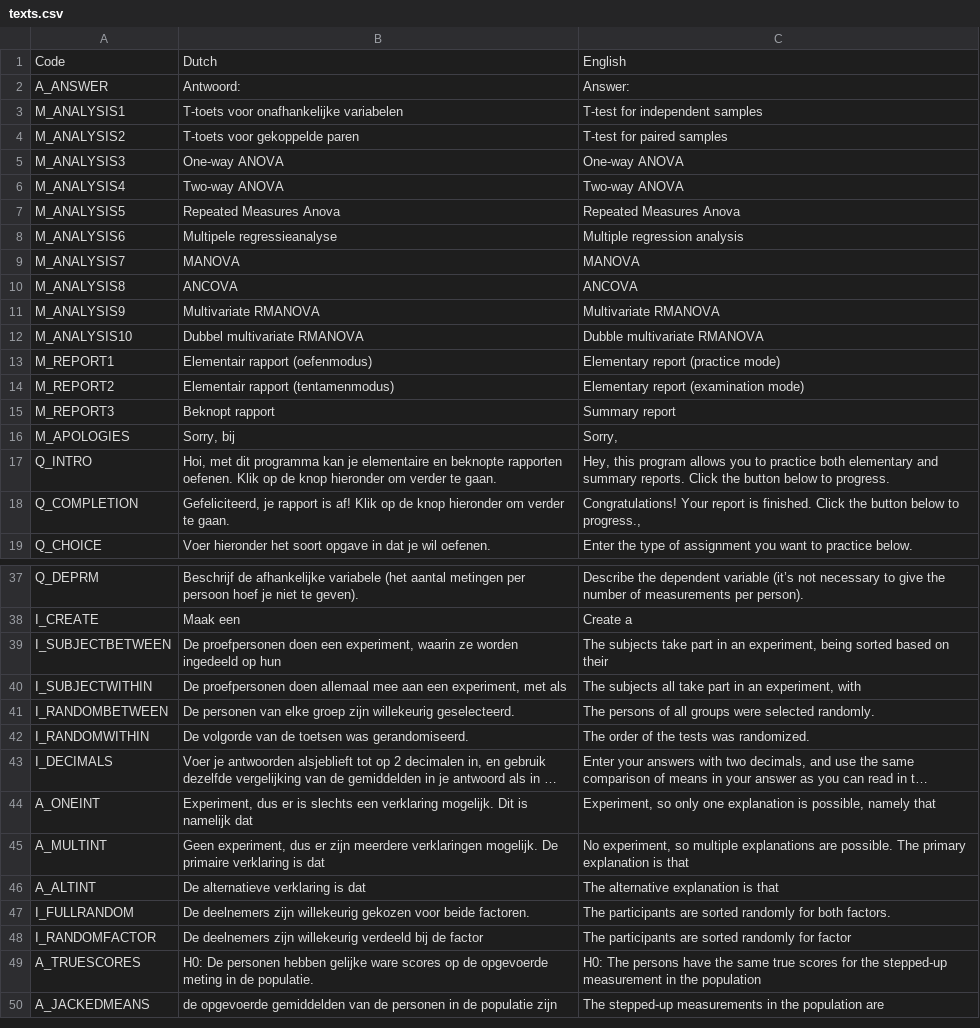
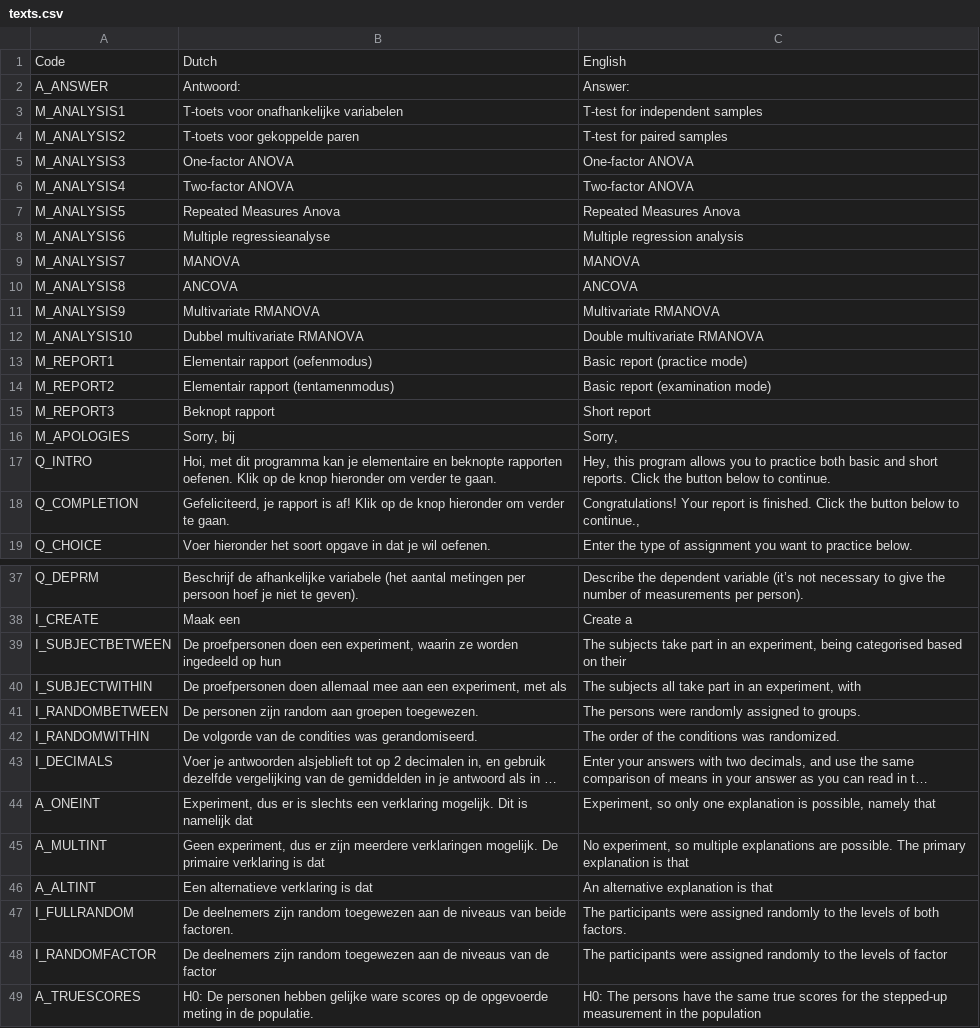
Before and after one commit to JulesEllis/ComeniusPrototype, a CSV file: ComeniusPrototype/app/code/messages/texts.csv, drawn as a sheet; only a part is shown, gaps mark what is left out; the shorter side is filled out with more unchanged rows; long unchanged cells end in …; the diff covers the shown part only; the diff names each change by its address in the sheet, - before the commit and + after, or states it on an @@ line.

Commit message:
Texts improved
way-> factor
elementary->basic
summary->short
interfering->confounding
relative effect->standardised effect size
declared->explained

```diff
--- a/ComeniusPrototype/app/code/messages/texts.csv
+++ b/ComeniusPrototype/app/code/messages/texts.csv
-B5: One-way ANOVA
+B5: One-factor ANOVA
-C5: One-way ANOVA
+C5: One-factor ANOVA
-B6: Two-way ANOVA
+B6: Two-factor ANOVA
-C6: Two-way ANOVA
+C6: Two-factor ANOVA
-B8: Multipele regressieanalyse
+B8: Multiple regressieanalyse
-C12: Dubble multivariate RMANOVA
+C12: Double multivariate RMANOVA
-C13: Elementary report (practice mode)
+C13: Basic report (practice mode)
-C14: Elementary report (examination mode)
+C14: Basic report (examination mode)
-C15: Summary report
+C15: Short report
-C17: …practice both elementary and summary reports. Click the button below to progress.
+C17: …practice both basic and short reports. Click the button below to continue.
-C18: …below to progress.,
+C18: …below to continue.,
-C39: …experiment, being sorted based on…
+C39: …experiment, being categorised based on…
-B41: De personen van elke groep zijn willekeurig geselecteerd.
+B41: De personen zijn random aan groepen toegewezen.
-C41: The persons of all groups were selected randomly.
+C41: The persons were randomly assigned to groups.
-B42: …van de toetsen was gerandomiseerd.
+B42: …van de condities was gerandomiseerd.
-C42: The order of the tests was randomized.
+C42: The order of the conditions was randomized.
-B46: De alternatieve verklaring is dat
+B46: Een alternatieve verklaring is dat
-C46: The alternative explanation is that
+C46: An alternative explanation is that
-B47: …deelnemers zijn willekeurig gekozen voor beide factoren.
+B47: …deelnemers zijn random toegewezen aan de niveaus van beide factoren.
-C47: The participants are sorted randomly for both factors.
+C47: The participants were assigned randomly to the levels of both factors.
-B48: …deelnemers zijn willekeurig verdeeld bij de factor
+B48: …deelnemers zijn random toegewezen aan de niveaus van de factor
-C48: The participants are sorted randomly for factor
+C48: The participants were assigned randomly to the levels of factor
```
Also changed, not shown: 22 edited cells elsewhere in this file, 2 other files.
